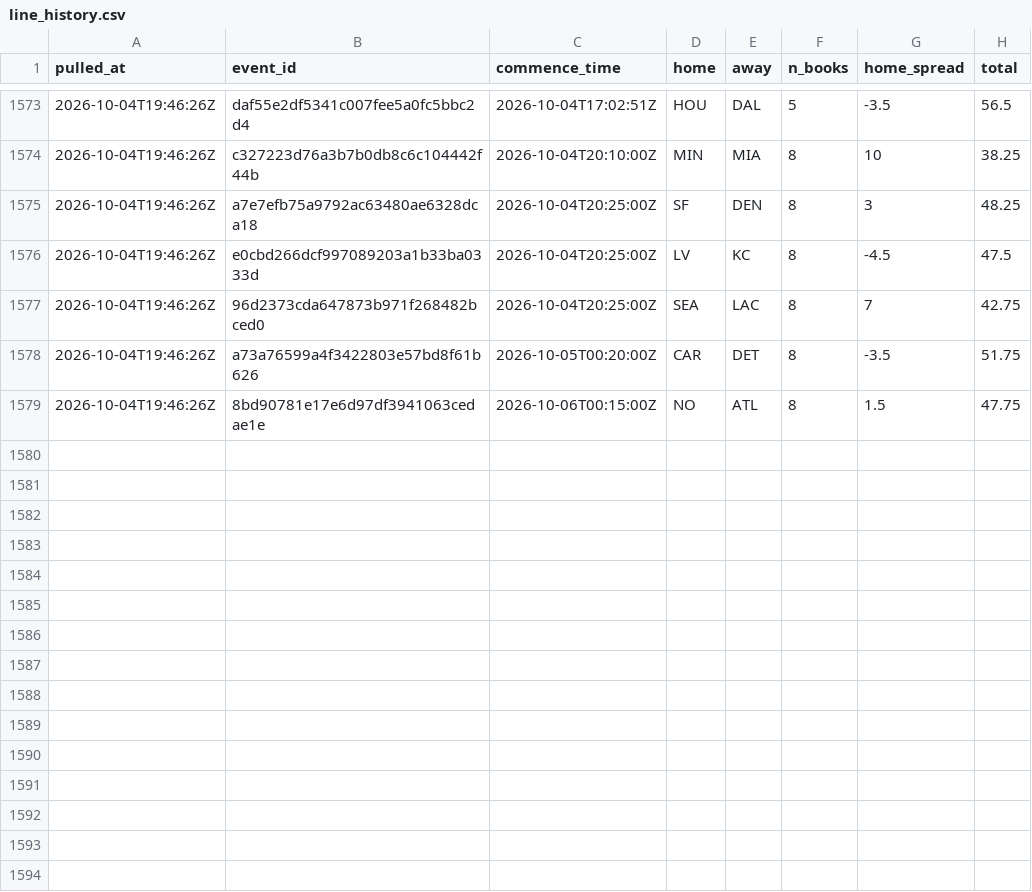
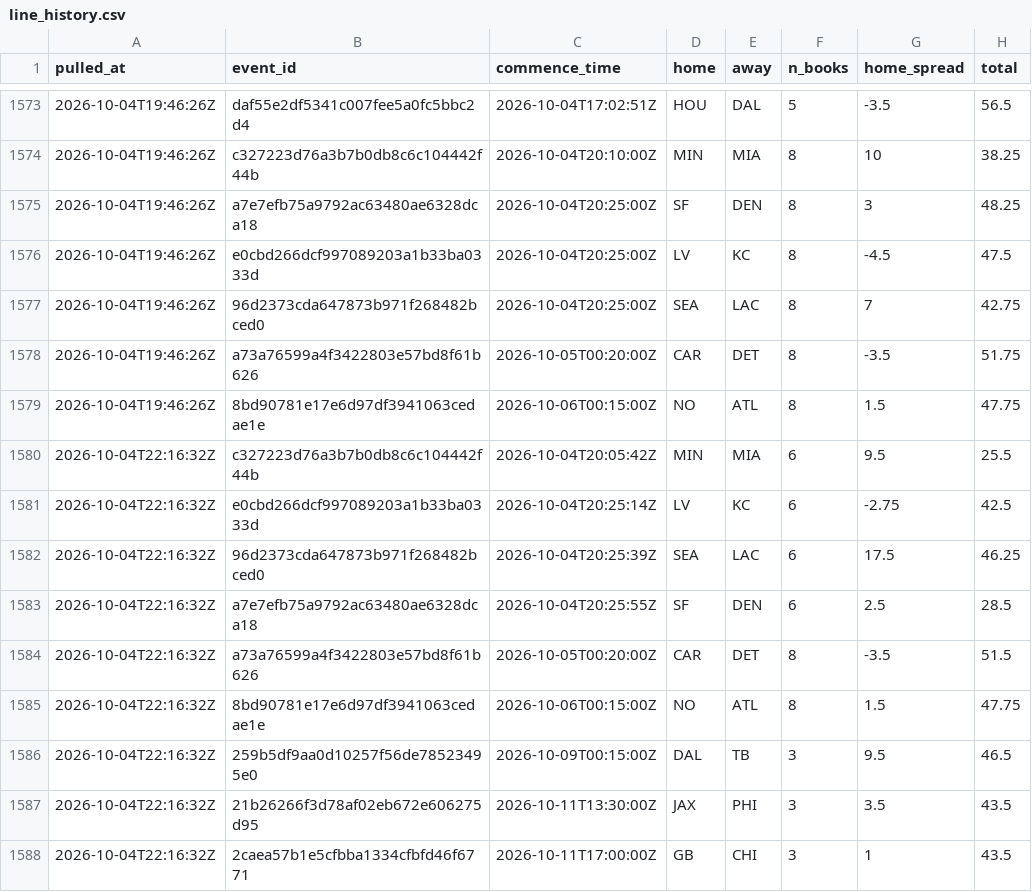
Before and after one commit to andrew-w-schroeder/dst-site, a CSV file: data/lines/line_history.csv, drawn as a sheet; only a part is shown, gaps mark what is left out; the diff names each change by its address in the sheet, - before the commit and + after, or states it on an @@ line.

```diff
--- a/data/lines/line_history.csv
+++ b/data/lines/line_history.csv
+row 1580: 2026-10-04T22:16:32Z | c327223d76a3b7b0db8c6c104442f44b | 2026-10-04T20:05:42Z | MIN | MIA | 6 | 9.5 | 25.5
+row 1581: 2026-10-04T22:16:32Z | e0cbd266dcf997089203a1b33ba0333d | 2026-10-04T20:25:14Z | LV | KC | 6 | -2.75 | 42.5
+row 1582: 2026-10-04T22:16:32Z | 96d2373cda647873b971f268482bced0 | 2026-10-04T20:25:39Z | SEA | LAC | 6 | 17.5 | 46.25
+row 1583: 2026-10-04T22:16:32Z | a7e7efb75a9792ac63480ae6328dca18 | 2026-10-04T20:25:55Z | SF | DEN | 6 | 2.5 | 28.5
+row 1584: 2026-10-04T22:16:32Z | a73a76599a4f3422803e57bd8f61b626 | 2026-10-05T00:20:00Z | CAR | DET | 8 | -3.5 | 51.5
+row 1585: 2026-10-04T22:16:32Z | 8bd90781e17e6d97df3941063cedae1e | 2026-10-06T00:15:00Z | NO | ATL | 8 | 1.5 | 47.75
+row 1586: 2026-10-04T22:16:32Z | 259b5df9aa0d10257f56de78523495e0 | 2026-10-09T00:15:00Z | DAL | TB | 3 | 9.5 | 46.5
+row 1587: 2026-10-04T22:16:32Z | 21b26266f3d78af02eb672e606275d95 | 2026-10-11T13:30:00Z | JAX | PHI | 3 | 3.5 | 43.5
+row 1588: 2026-10-04T22:16:32Z | 2caea57b1e5cfbba1334cfbfd46f6771 | 2026-10-11T17:00:00Z | GB | CHI | 3 | 1 | 43.5
```
Also changed, not shown: data/lines/ecr_history.csv, data/lines/sources/ourlads.csv, 11 other files.
